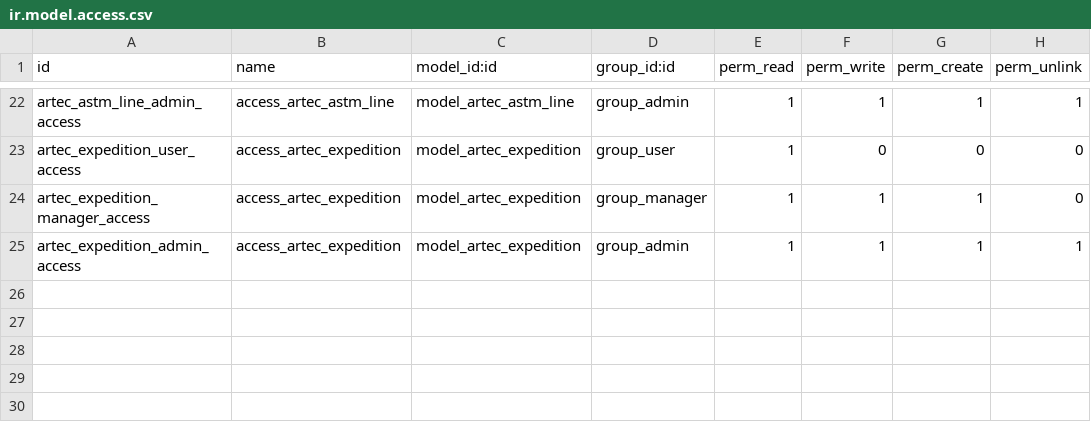
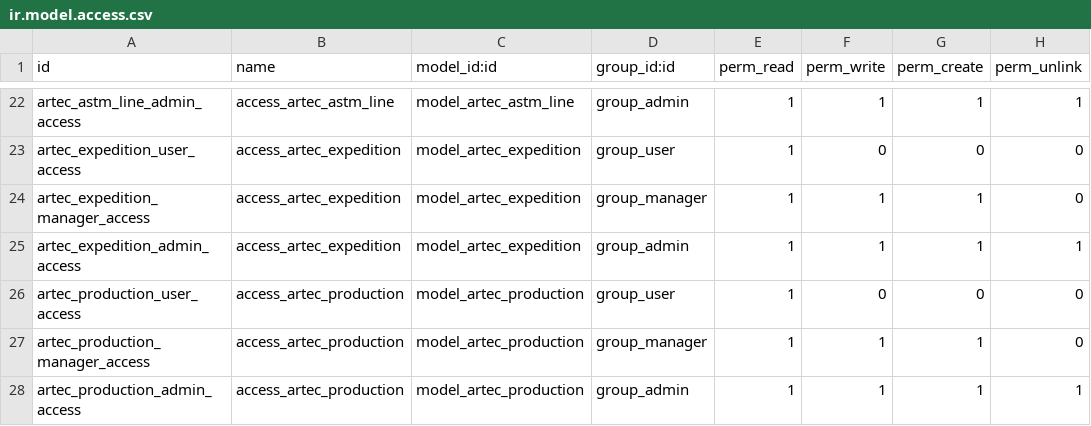
Before and after one commit to SelAchraf/Naftec, a CSV file: code/customer_odoo_apps/artec_collect/security/ir.model.access.csv, drawn as a sheet; only a part is shown, gaps mark what is left out; the diff names each change by its address in the sheet, - before the commit and + after, or states it on an @@ line.

Commit message:
complete production model

```diff
--- a/code/customer_odoo_apps/artec_collect/security/ir.model.access.csv
+++ b/code/customer_odoo_apps/artec_collect/security/ir.model.access.csv
+row 26: artec_production_user_access | access_artec_production | model_artec_production | group_user | 1 | 0 | 0 | 0
+row 27: artec_production_manager_access | access_artec_production | model_artec_production | group_manager | 1 | 1 | 1 | 0
+row 28: artec_production_admin_access | access_artec_production | model_artec_production | group_admin | 1 | 1 | 1 | 1
```
Also changed, not shown: 11 other files.
